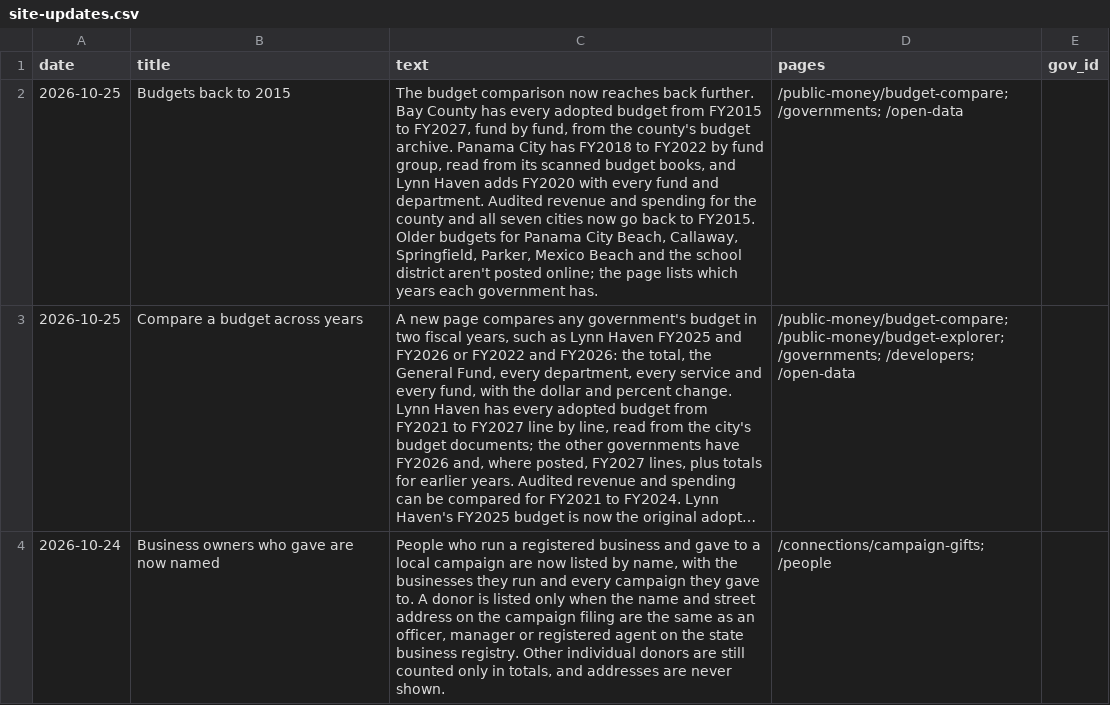
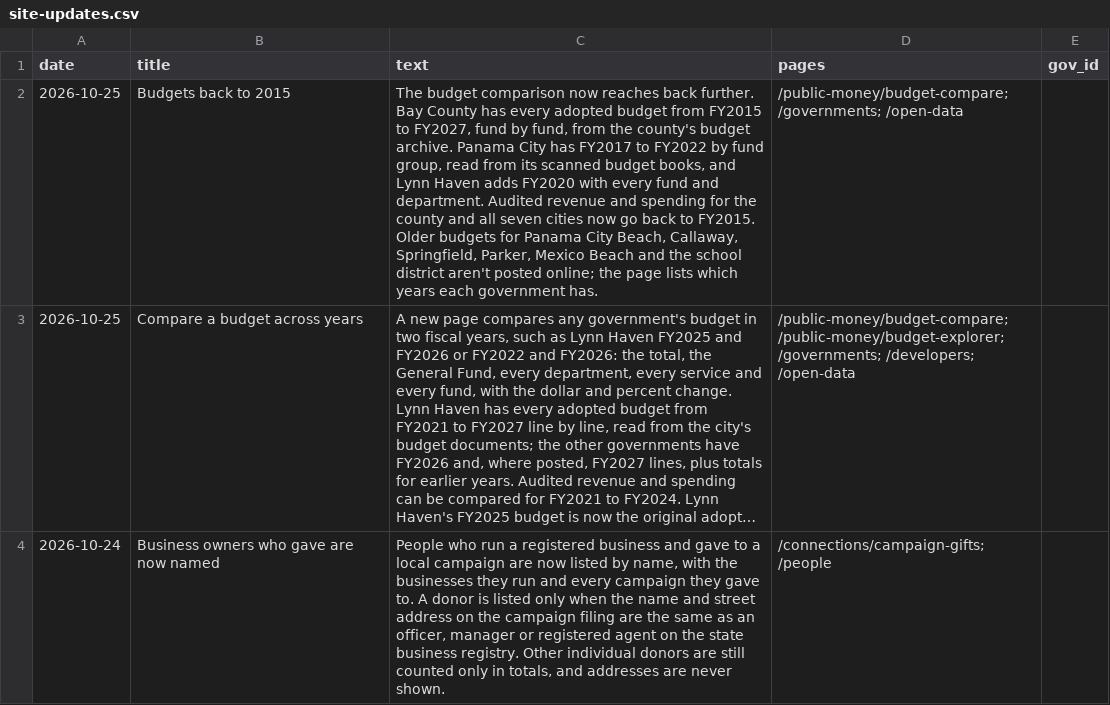
Before and after one commit to flux-labs-net/baycounty-me, a CSV file: site/public/downloads/site-updates.csv, drawn as a sheet; only a part is shown; long unchanged cells end in …; the diff names each change by its address in the sheet, - before the commit and + after, or states it on an @@ line.

```diff
--- a/site/public/downloads/site-updates.csv
+++ b/site/public/downloads/site-updates.csv
-C2 (text): …City has FY2018 to FY2022…
+C2 (text): …City has FY2017 to FY2022…
```
Also changed, not shown: site/public/downloads/budget-years.csv, site/public/downloads/government-years.csv, 15 other files.
